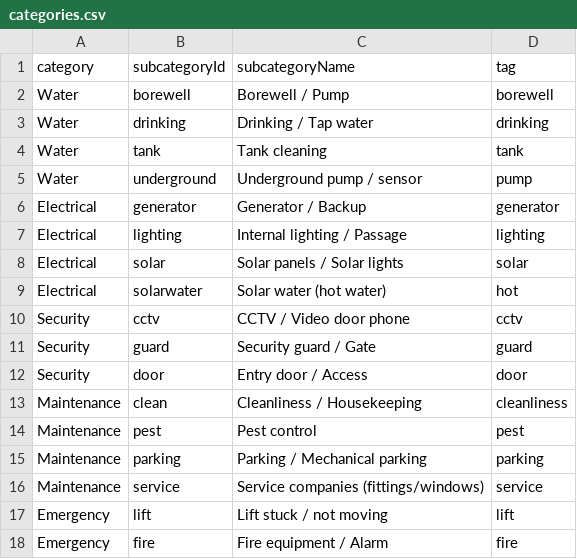
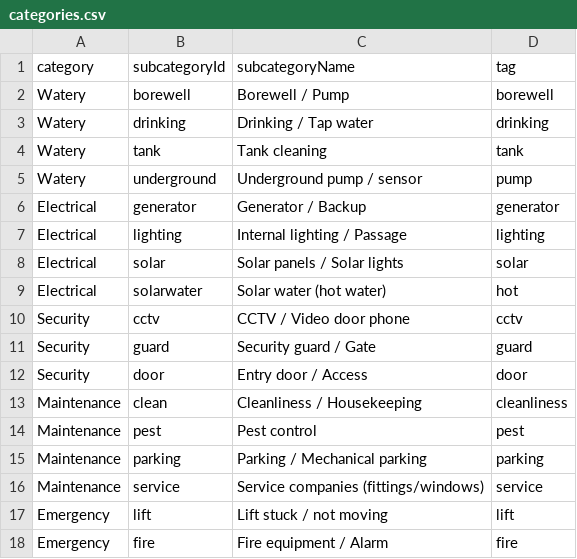
Before and after one commit to vivekkulthe/Parshwa, a CSV file: categories.csv, drawn as a sheet.

Commit message:
Update categories.csv

```diff
--- a/categories.csv
+++ b/categories.csv
@@ -1,6 +1,6 @@
 category,subcategoryId,subcategoryName,tag
-Water,borewell,Borewell / Pump,borewell
-Water,drinking,Drinking / Tap water,drinking
-Water,tank,Tank cleaning,tank
-Water,underground,Underground pump / sensor,pump
+Watery,borewell,Borewell / Pump,borewell
+Watery,drinking,Drinking / Tap water,drinking
+Watery,tank,Tank cleaning,tank
+Watery,underground,Underground pump / sensor,pump
 Electrical,generator,Generator / Backup,generator
```
